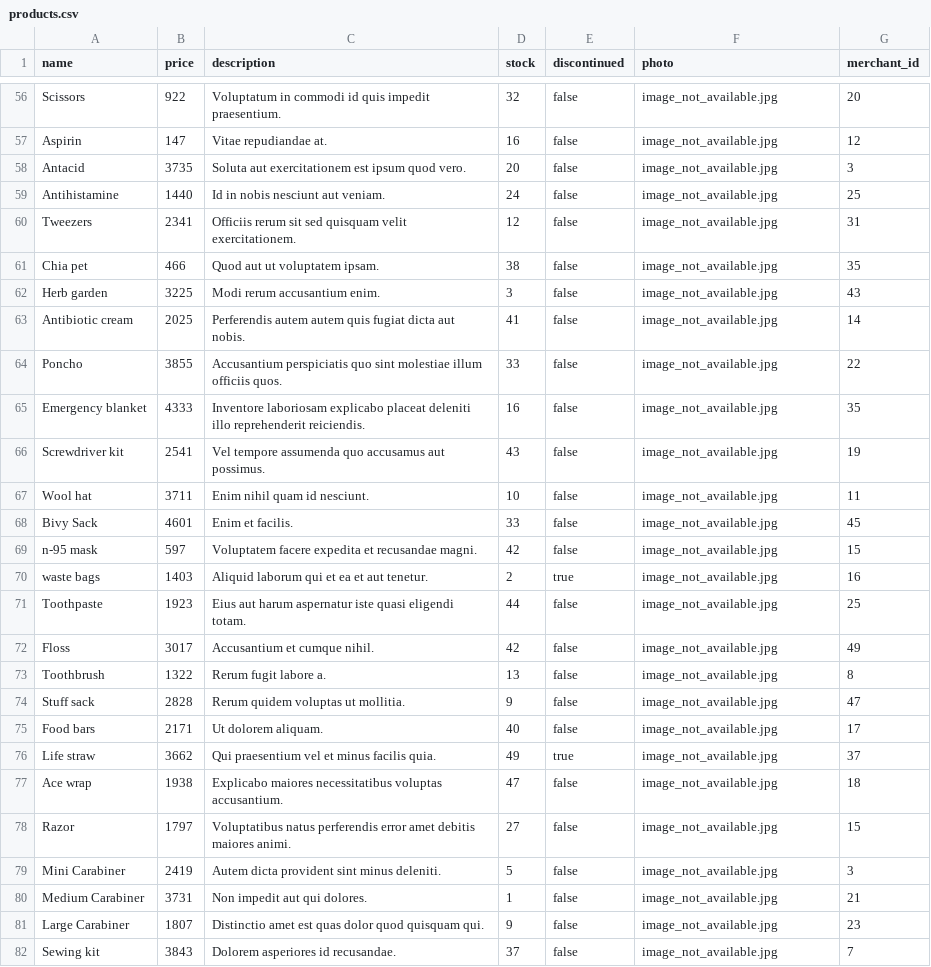
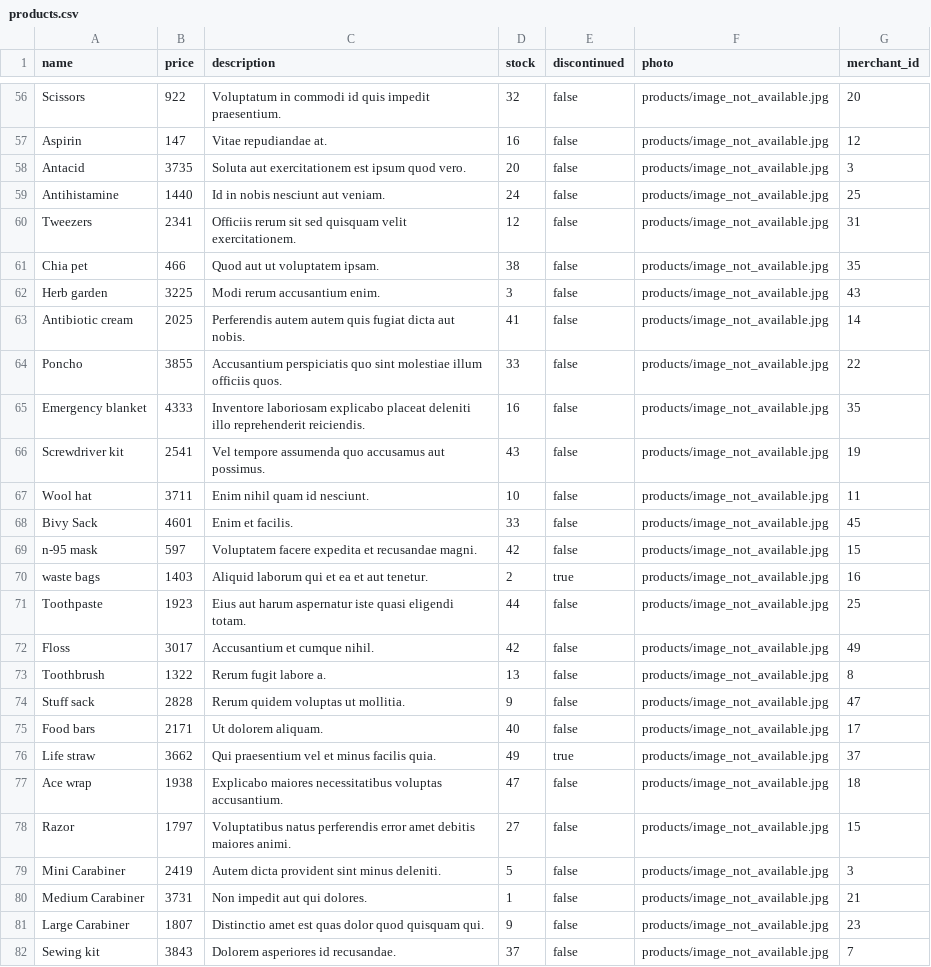
Before and after one commit to kschumy/betsy, a CSV file: db/products.csv, drawn as a sheet; only a part is shown, gaps mark what is left out; the diff covers the shown part only; the diff names each change by its address in the sheet, - before the commit and + after, or states it on an @@ line.

Commit message:
add folder to product images

```diff
--- a/db/products.csv
+++ b/db/products.csv
-F56:F82 (photo): image_not_available.jpg
+F56:F82 (photo): products/image_not_available.jpg
```
Also changed, not shown: 173 edited cells elsewhere in this file.
